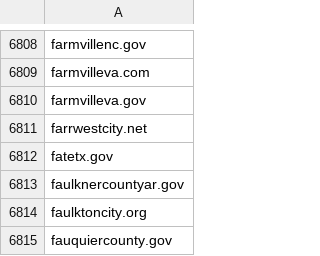
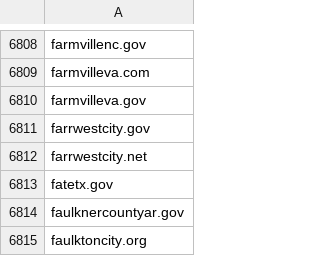
Before and after one commit to end-of-term/eot2024, a CSV file: output/ignore_domains.csv, drawn as a sheet; only a part is shown, gaps mark what is left out; the shorter side is filled out with more unchanged rows; the diff names each change by its address in the sheet, - before the commit and + after, or states it on an @@ line.

```diff
--- a/output/ignore_domains.csv
+++ b/output/ignore_domains.csv
+row 6811: farrwestcity.gov
```
Also changed, not shown: 3 other files.
